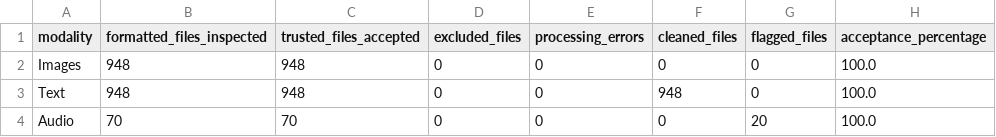
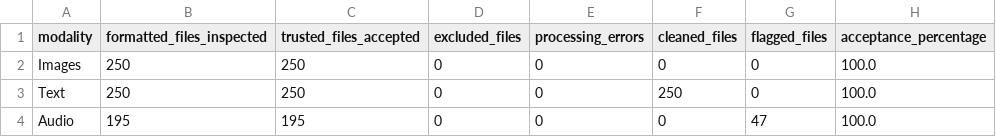
Before and after one commit to maria19ioana/ADSDB-project, a CSV file: quality_reports/before_after_quality.csv, drawn as a sheet.

```diff
--- a/quality_reports/before_after_quality.csv
+++ b/quality_reports/before_after_quality.csv
@@ -1,4 +1,4 @@
 modality,formatted_files_inspected,trusted_files_accepted,excluded_files,processing_errors,cleaned_files,flagged_files,acceptance_percentage
-Images,948,948,0,0,0,0,100.0
-Text,948,948,0,0,948,0,100.0
-Audio,70,70,0,0,0,20,100.0
+Images,250,250,0,0,0,0,100.0
+Text,250,250,0,0,250,0,100.0
+Audio,195,195,0,0,0,47,100.0
```
Also changed, not shown: quality_reports/audio_warning_summary.csv, quality_reports/flagged_audio.csv, 25 other files.
